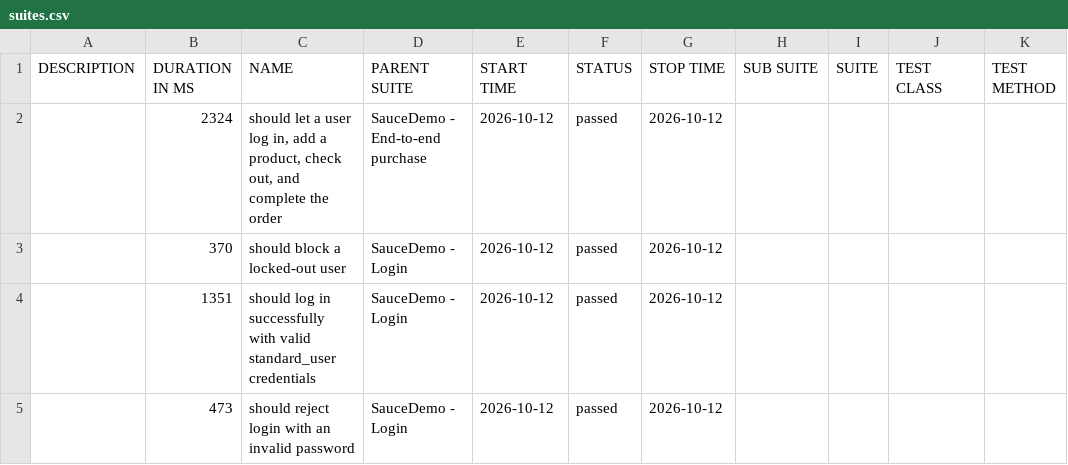
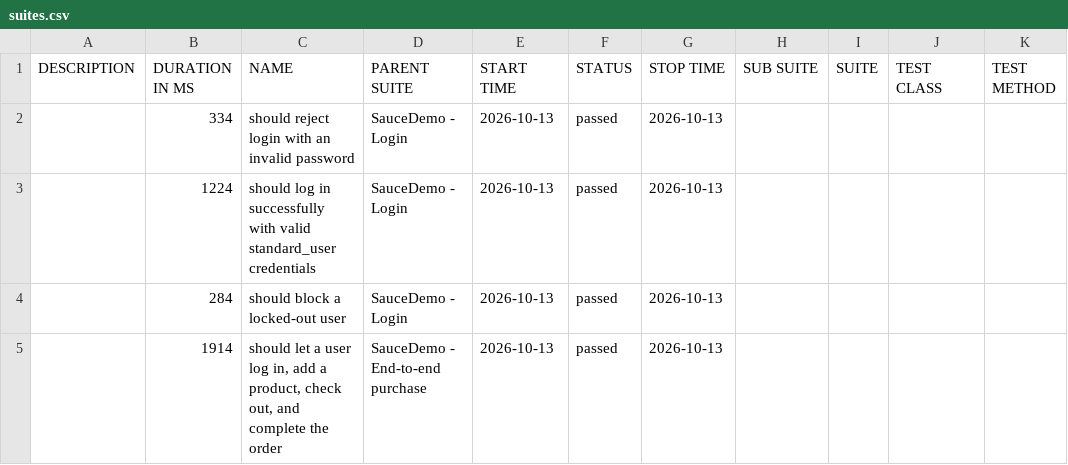
Before and after one commit to Anusha-ai2021/wdio-production-framework, a CSV file: data/suites.csv, drawn as a sheet.

```diff
--- a/data/suites.csv
+++ b/data/suites.csv
@@ -1,5 +1,5 @@
 "DESCRIPTION","DURATION IN MS","NAME","PARENT SUITE","START TIME","STATUS","STOP TIME","SUB SUITE","SUITE","TEST CLASS","TEST METHOD"
-"","2324","should let a user log in, add a product, check out, and complete the order","SauceDemo - End-to-end purchase","2026-10-12","passed","2026-10-12","","","",""
-"","370","should block a locked-out user","SauceDemo - Login","2026-10-12","passed","2026-10-12","","","",""
-"","1351","should log in successfully with valid standard_user credentials","SauceDemo - Login","2026-10-12","passed","2026-10-12","","","",""
-"","473","should reject login with an invalid password","SauceDemo - Login","2026-10-12","passed","2026-10-12","","","",""
+"","334","should reject login with an invalid password","SauceDemo - Login","2026-10-13","passed","2026-10-13","","","",""
+"","1224","should log in successfully with valid standard_user credentials","SauceDemo - Login","2026-10-13","passed","2026-10-13","","","",""
+"","284","should block a locked-out user","SauceDemo - Login","2026-10-13","passed","2026-10-13","","","",""
+"","1914","should let a user log in, add a product, check out, and complete the order","SauceDemo - End-to-end purchase","2026-10-13","passed","2026-10-13","","","",""
```
Also changed, not shown: 39 other files.
